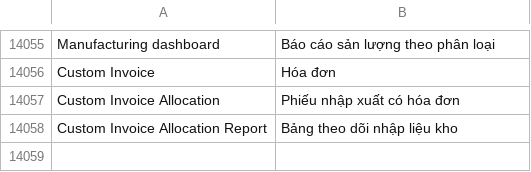
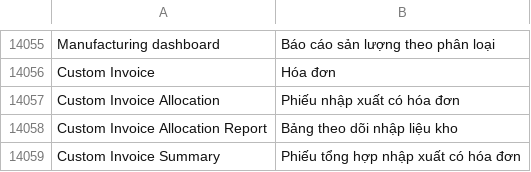
Before and after one commit to ctyFacenet/tahp, a CSV file: tahp/translations/vi.csv, drawn as a sheet; only a part is shown, gaps mark what is left out.

Commit message:
fix(io): Remove groupby invoice summary

```diff
--- a/tahp/translations/vi.csv
+++ b/tahp/translations/vi.csv
@@ -14058 +14058,2 @@ Custom Invoice Allocation, Phiếu nhập xuất có hóa đơn
 Custom Invoice Allocation Report, Bảng theo dõi nhập liệu kho
+Custom Invoice Summary, Phiếu tổng hợp nhập xuất có hóa đơn
```
Also changed, not shown: 18 other files.
